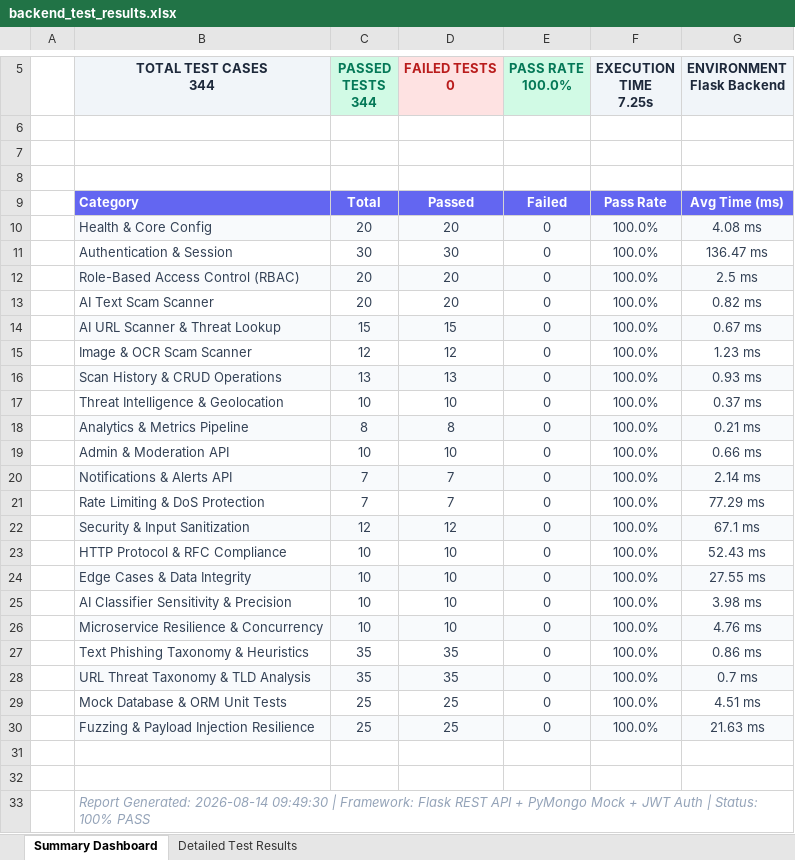
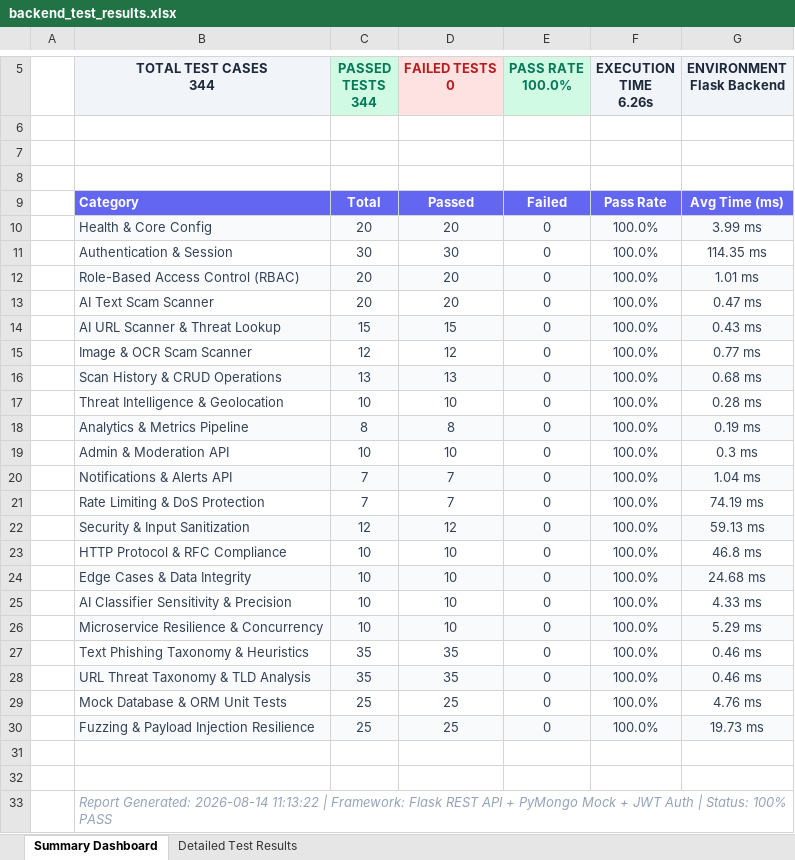
Before and after one commit to 192365002/pdd, an Excel workbook: backend test/backend_test_results.xlsx, sheet Summary Dashboard, drawn as a sheet; only a part is shown, gaps mark what is left out; values as stored, in another font and other column widths than the file's, no borders; ↵ is a line break in a cell; the diff names each change by its address in the sheet, - before the commit and + after, or states it on an @@ line.

```diff
--- a/backend test/backend_test_results.xlsx (sheet Summary Dashboard)
+++ b/backend test/backend_test_results.xlsx (sheet Summary Dashboard)
-F5: EXECUTION TIME ↵ 7.25s
+F5: EXECUTION TIME ↵ 6.26s
-G10 (ENVIRONMENT Flask Backend): 4.08 ms
+G10 (ENVIRONMENT Flask Backend): 3.99 ms
-G11 (ENVIRONMENT Flask Backend): 136.47 ms
+G11 (ENVIRONMENT Flask Backend): 114.35 ms
-G12 (ENVIRONMENT Flask Backend): 2.5 ms
+G12 (ENVIRONMENT Flask Backend): 1.01 ms
-G13 (ENVIRONMENT Flask Backend): 0.82 ms
+G13 (ENVIRONMENT Flask Backend): 0.47 ms
-G14 (ENVIRONMENT Flask Backend): 0.67 ms
+G14 (ENVIRONMENT Flask Backend): 0.43 ms
-G15 (ENVIRONMENT Flask Backend): 1.23 ms
+G15 (ENVIRONMENT Flask Backend): 0.77 ms
-G16 (ENVIRONMENT Flask Backend): 0.93 ms
+G16 (ENVIRONMENT Flask Backend): 0.68 ms
-G17 (ENVIRONMENT Flask Backend): 0.37 ms
+G17 (ENVIRONMENT Flask Backend): 0.28 ms
-G18 (ENVIRONMENT Flask Backend): 0.21 ms
+G18 (ENVIRONMENT Flask Backend): 0.19 ms
-G19 (ENVIRONMENT Flask Backend): 0.66 ms
+G19 (ENVIRONMENT Flask Backend): 0.3 ms
-G20 (ENVIRONMENT Flask Backend): 2.14 ms
+G20 (ENVIRONMENT Flask Backend): 1.04 ms
-G21 (ENVIRONMENT Flask Backend): 77.29 ms
+G21 (ENVIRONMENT Flask Backend): 74.19 ms
-G22 (ENVIRONMENT Flask Backend): 67.1 ms
+G22 (ENVIRONMENT Flask Backend): 59.13 ms
-G23 (ENVIRONMENT Flask Backend): 52.43 ms
+G23 (ENVIRONMENT Flask Backend): 46.8 ms
-G24 (ENVIRONMENT Flask Backend): 27.55 ms
+G24 (ENVIRONMENT Flask Backend): 24.68 ms
-G25 (ENVIRONMENT Flask Backend): 3.98 ms
+G25 (ENVIRONMENT Flask Backend): 4.33 ms
-G26 (ENVIRONMENT Flask Backend): 4.76 ms
+G26 (ENVIRONMENT Flask Backend): 5.29 ms
-G27 (ENVIRONMENT Flask Backend): 0.86 ms
+G27 (ENVIRONMENT Flask Backend): 0.46 ms
-G28 (ENVIRONMENT Flask Backend): 0.7 ms
+G28 (ENVIRONMENT Flask Backend): 0.46 ms
-G29 (ENVIRONMENT Flask Backend): 4.51 ms
+G29 (ENVIRONMENT Flask Backend): 4.76 ms
-G30 (ENVIRONMENT Flask Backend): 21.63 ms
+G30 (ENVIRONMENT Flask Backend): 19.73 ms
-B33 (TOTAL TEST CASES 344): …Generated: 2026-08-14 09:49:30 | Framework:…
+B33 (TOTAL TEST CASES 344): …Generated: 2026-08-14 11:13:22 | Framework:…
```
Also changed, not shown: sheet Detailed Test Results, frontend test/frontend_test_results.xlsx, 39 other files.
